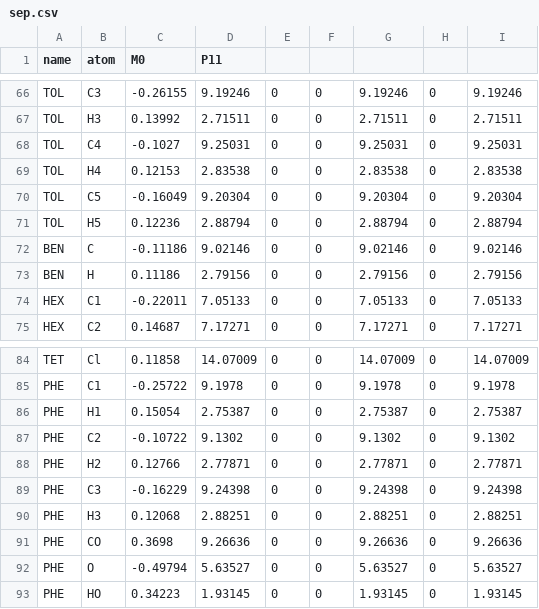
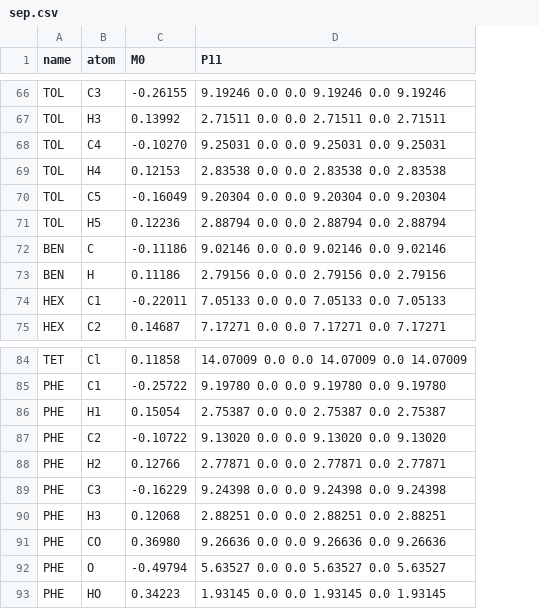
Before and after one commit to bukjoh/PyFraME, a CSV file: PyFraME/data/sep.csv, drawn as a sheet; only a part is shown, gaps mark what is left out; removed rows and columns are numbered as before the commit, all else as after; the diff covers the shown part only; the diff names each change by its address in the sheet, - before the commit and + after, or states it on an @@ line.

Commit message:
Fixes issue #1

```diff
--- a/PyFraME/data/sep.csv
+++ b/PyFraME/data/sep.csv
-column D (P11), rows 66-75: 9.19246 | 2.71511 | 9.25031 | 2.83538 | 9.20304 | 2.88794 | 9.02146 | 2.79156 | 7.05133 | 7.17271; rows 84-93: 14.07009 | 9.1978 | 2.75387 | 9.1302 | 2.77871 | 9.24398 | 2.88251 | 9.26636 | 5.63527 | 1.93145
-column E, rows 66-75: all 0; rows 84-93: all 0
-column F, rows 66-75: all 0; rows 84-93: all 0
-column G, rows 66-75: 9.19246 | 2.71511 | 9.25031 | 2.83538 | 9.20304 | 2.88794 | 9.02146 | 2.79156 | 7.05133 | 7.17271; rows 84-93: 14.07009 | 9.1978 | 2.75387 | 9.1302 | 2.77871 | 9.24398 | 2.88251 | 9.26636 | 5.63527 | 1.93145
-column H, rows 66-75: all 0; rows 84-93: all 0
-column I, rows 66-75: 9.19246 | 2.71511 | 9.25031 | 2.83538 | 9.20304 | 2.88794 | 9.02146 | 2.79156 | 7.05133 | 7.17271; rows 84-93: 14.07009 | 9.1978 | 2.75387 | 9.1302 | 2.77871 | 9.24398 | 2.88251 | 9.26636 | 5.63527 | 1.93145
+column D (P11), rows 66-75: 9.19246 0.0 0.0 9.19246 0.0 9.19246 | 2.71511 0.0 0.0 2.71511 0.0 2.71511 | 9.25031 0.0 0.0 9.25031 0.0 9.25031 | 2.83538 0.0 0.0 2.83538 0.0 2.83538 | 9.20304 0.0 0.0 9.20304 0.0 9.20304 | 2.88794 0.0 0.0 2.88794 0.0 2.88794 | 9.02146 0.0 0.0 9.02146 0.0 9.02146 | 2.79156 0.0 0.0 2.79156 0.0 2.79156 | 7.05133 0.0 0.0 7.05133 0.0 7.05133 | 7.17271 0.0 0.0 7.17271 0.0 7.17271; rows 84-93: 14.07009 0.0 0.0 14.07009 0.0 14.07009 | 9.19780 0.0 0.0 9.19780 0.0 9.19780 | 2.75387 0.0 0.0 2.75387 0.0 2.75387 | 9.13020 0.0 0.0 9.13020 0.0 9.13020 | 2.77871 0.0 0.0 2.77871 0.0 2.77871 | 9.24398 0.0 0.0 9.24398 0.0 9.24398 | 2.88251 0.0 0.0 2.88251 0.0 2.88251 | 9.26636 0.0 0.0 9.26636 0.0 9.26636 | 5.63527 0.0 0.0 5.63527 0.0 5.63527 | 1.93145 0.0 0.0 1.93145 0.0 1.93145
-C68 (M0): -0.1027
+C68 (M0): -0.10270
-C91 (M0): 0.3698
+C91 (M0): 0.36980
```
Also changed, not shown: 4 edited cells elsewhere in this file.
